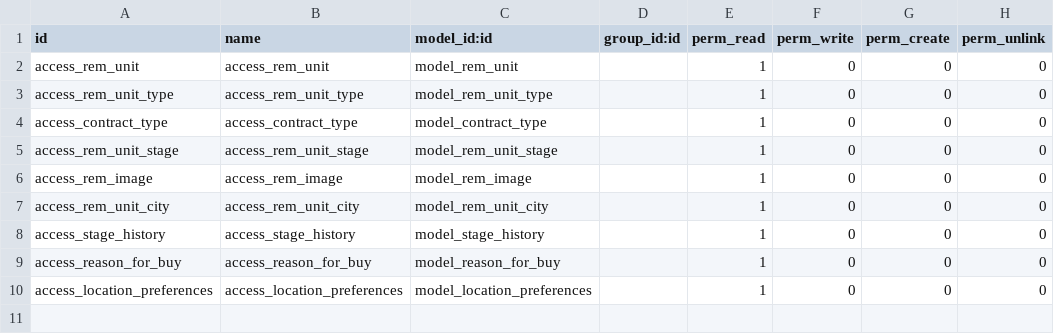
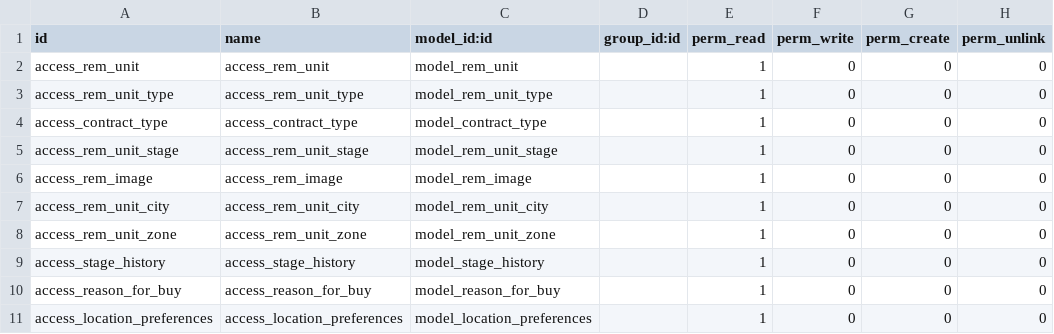
Before and after one commit to Guobower/opencams, a CSV file: addons/rem/security/ir.model.access.csv, drawn as a sheet.

Commit message:
[IMP] search form by adding tabs and all inputs searchs, zone object and city object

```diff
--- a/addons/rem/security/ir.model.access.csv
+++ b/addons/rem/security/ir.model.access.csv
@@ -7,2 +7,3 @@ access_rem_image,access_rem_image,model_rem_image,,1,0,0,0
 access_rem_unit_city,access_rem_unit_city,model_rem_unit_city,,1,0,0,0
+access_rem_unit_zone,access_rem_unit_zone,model_rem_unit_zone,,1,0,0,0
 access_stage_history,access_stage_history,model_stage_history,,1,0,0,0
```
Also changed, not shown: 9 other files.
